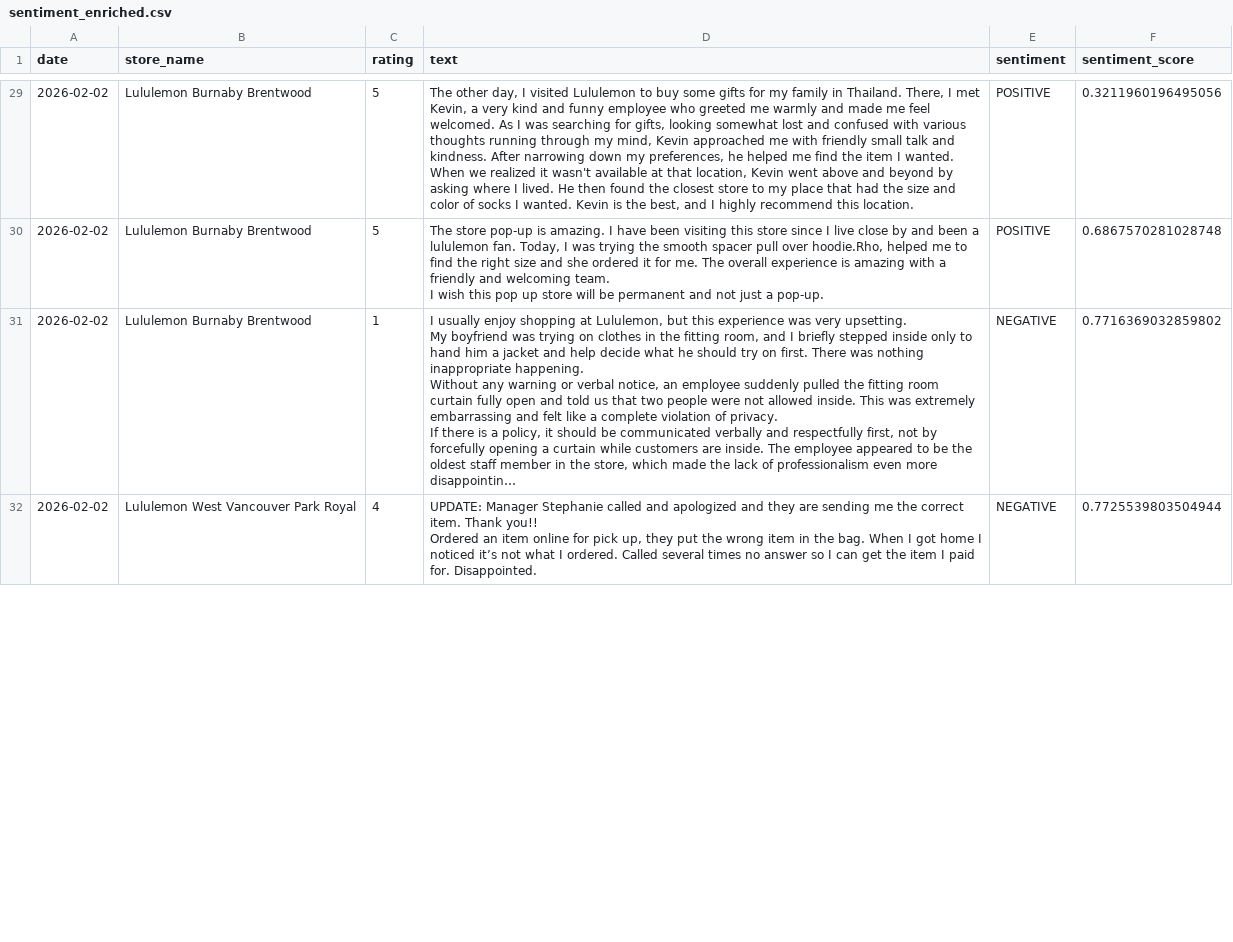
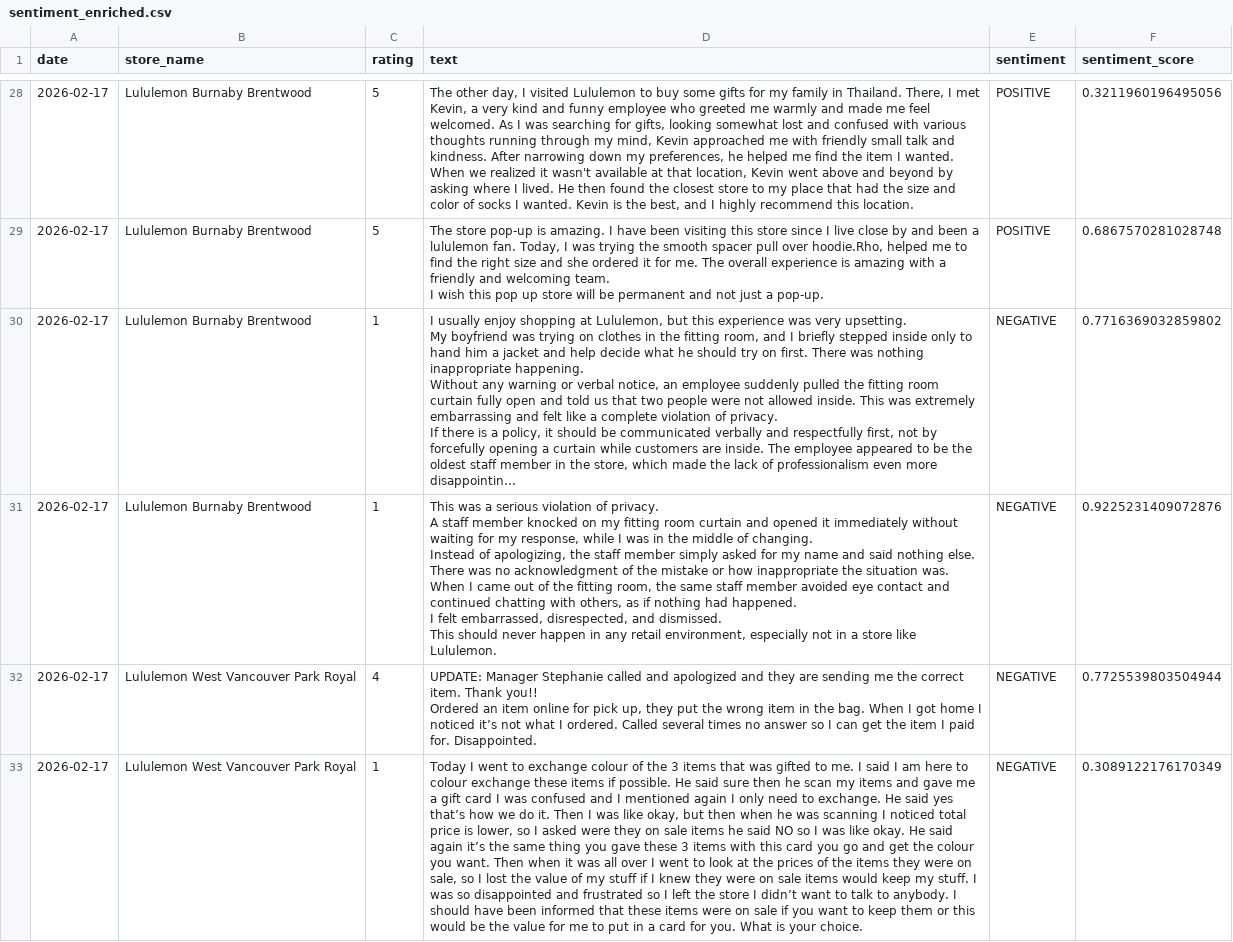
Before and after one commit to pcadic/lululemon-ai-business-insights, a CSV file: data/processed/sentiment_enriched.csv, drawn as a sheet; only a part is shown, gaps mark what is left out; long unchanged cells end in …; addresses are those after the commit; ↵ is a line break in a cell; the diff covers the shown part only; the diff names each change by its address in the sheet, - before the commit and + after, or states it on an @@ line.

```diff
--- a/data/processed/sentiment_enriched.csv
+++ b/data/processed/sentiment_enriched.csv
-A28:A30 (date): 2026-02-02
+A28:A30 (date): 2026-02-17
+row 31: 2026-02-17 | Lululemon Burnaby Brentwood | 1 | This was a serious violation of privacy. ↵ A staff member knocked on my fitting room curtain and opened it immediately without waiting for my response, while I was in the middle of changing. ↵ Instead of apologizing, the staff member simply asked for my name and said nothing else. There was no acknowledgment of the mistake or how inappropriate the situation was. ↵ When I came out of the fitting room, the same staff member avoided eye contact and continued chatting with others, as if nothing had happened. ↵ I felt embarrassed, disrespected, and dismissed. ↵ This should never happen in any retail environment, especially not in a store like Lululemon. | NEGATIVE | 0.9225231409072876
-A32 (date): 2026-02-02
+A32 (date): 2026-02-17
+row 33: 2026-02-17 | Lululemon West Vancouver Park Royal | 1 | Today I went to exchange colour of the 3 items that was gifted to me. I said I am here to colour exchange these items if possible. He said sure then he scan my items and gave me a gift card I was confused and I mentioned again I only need to exchange. He said yes that’s how we do it. Then I was like okay, but then when he was scanning I noticed total price is lower, so I asked were they on sale items he said NO so I was like okay. He said again it’s the same thing you gave these 3 items with this card you go and get the colour you want. Then when it was all over I went to look at the prices of the items they were on sale, so I lost the value of my stuff if I knew they were on sale items would keep my stuff. I was so disappointed and frustrated so I left the store I didn’t want to talk to anybody. I should have been informed that these items were on sale if you want to keep them or this would be the value for me to put in a card for you. What is your choice. | NEGATIVE | 0.3089122176170349
```
Also changed, not shown: 8 added rows, 10 removed rows and 26 edited cells elsewhere in this file, data/processed/business_insights.csv, data/processed/topic_enriched.csv.
